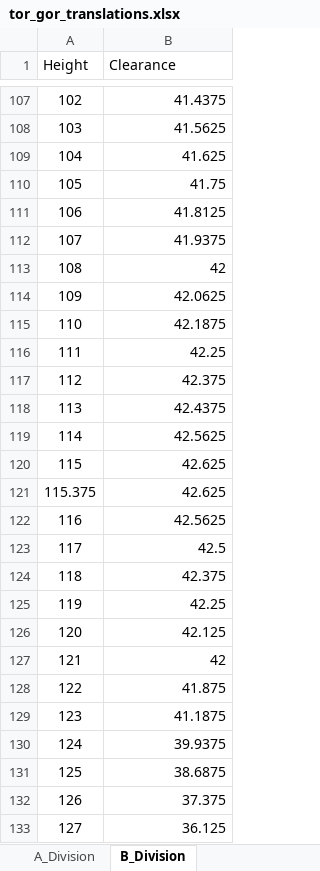
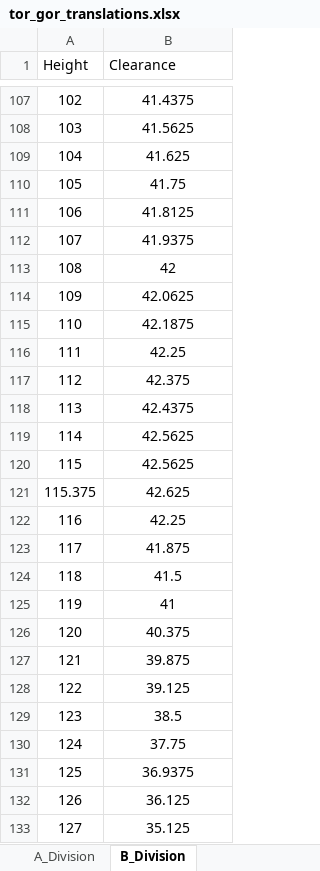
Before and after one commit to TCE-Innovation/TCE.ai-Client, an Excel workbook: public/tor_gor_translations.xlsx, sheet B_Division, drawn as a sheet; only a part is shown, gaps mark what is left out; values as stored, in another font and other column widths than the file's, no borders; the diff covers the shown part only; the diff names each change by its address in the sheet, - before the commit and + after, or states it on an @@ line.

```diff
--- a/public/tor_gor_translations.xlsx (sheet B_Division)
+++ b/public/tor_gor_translations.xlsx (sheet B_Division)
-B107:B133 alignment: right
+B107:B133 alignment: center
-B120 (Clearance): 42.625
+B120 (Clearance): 42.5625
-B122 (Clearance): 42.5625
+B122 (Clearance): 42.25
-B123 (Clearance): 42.5
+B123 (Clearance): 41.875
-B124 (Clearance): 42.375
+B124 (Clearance): 41.5
-B125 (Clearance): 42.25
+B125 (Clearance): 41
-B126 (Clearance): 42.125
+B126 (Clearance): 40.375
-B127 (Clearance): 42
+B127 (Clearance): 39.875
-B128 (Clearance): 41.875
+B128 (Clearance): 39.125
-B129 (Clearance): 41.1875
+B129 (Clearance): 38.5
-B130 (Clearance): 39.9375
+B130 (Clearance): 37.75
-B131 (Clearance): 38.6875
+B131 (Clearance): 36.9375
-B132 (Clearance): 37.375
+B132 (Clearance): 36.125
-B133 (Clearance): 36.125
+B133 (Clearance): 35.125
```
Also changed, not shown: 19 edited cells and cell formats elsewhere in this sheet.
